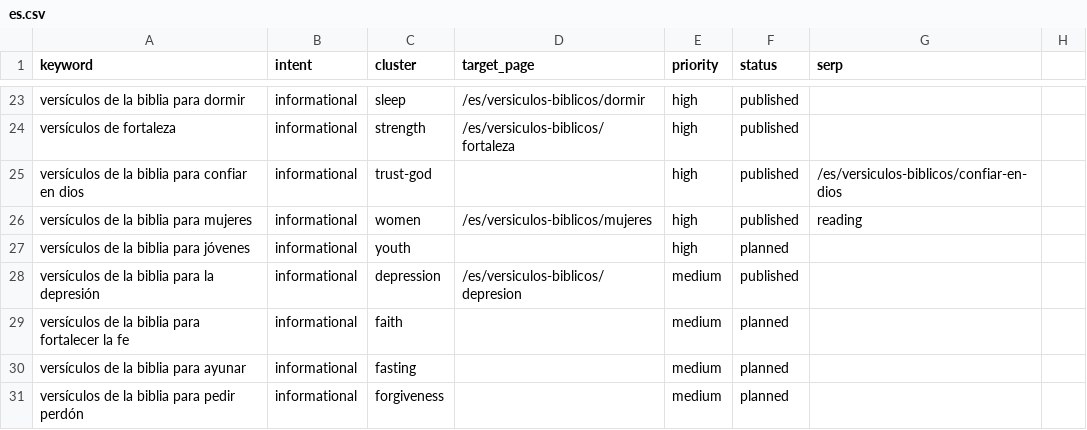
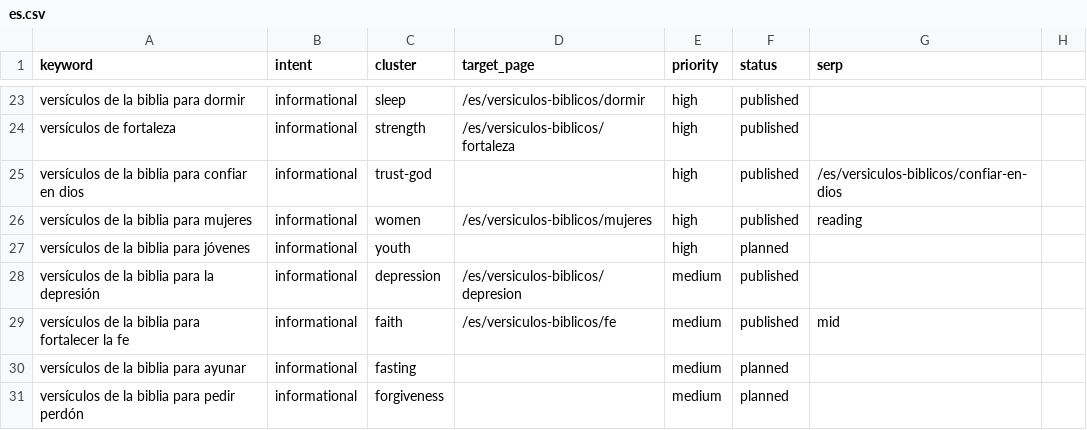
Before and after one commit to whoiskenneth-beep/bibleversealarm-site, a CSV file: seo/keywords/es.csv, drawn as a sheet; only a part is shown, gaps mark what is left out.

```diff
--- a/seo/keywords/es.csv
+++ b/seo/keywords/es.csv
@@ -28,3 +28,3 @@ versículos de la biblia para jóvenes,informational,youth,,high,planned,
 versículos de la biblia para la depresión,informational,depression,/es/versiculos-biblicos/depresion,medium,published,
-versículos de la biblia para fortalecer la fe,informational,faith,,medium,planned,
+versículos de la biblia para fortalecer la fe,informational,faith,/es/versiculos-biblicos/fe,medium,published,mid
 versículos de la biblia para ayunar,informational,fasting,,medium,planned,
```
Also changed, not shown: seo/keywords/en.csv, 2 other files.
